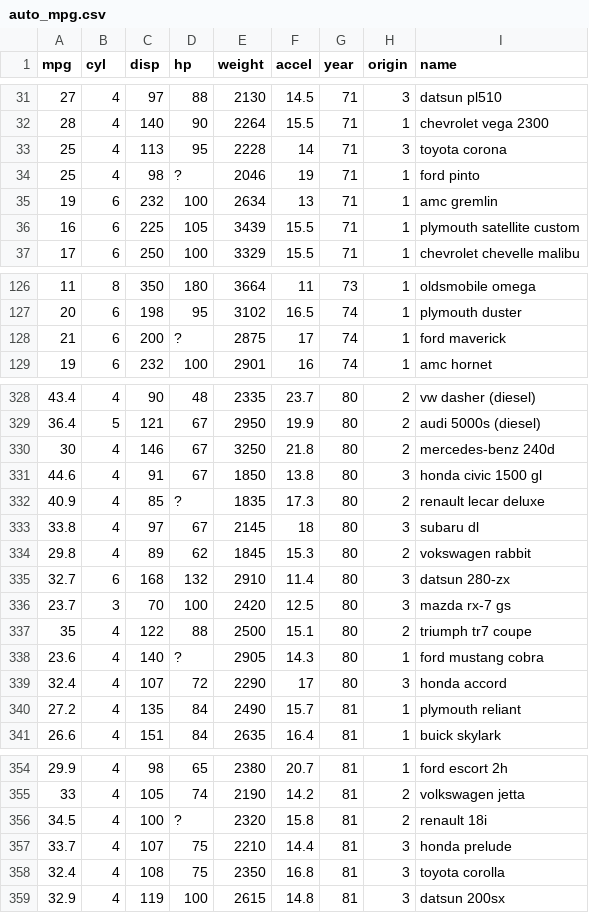
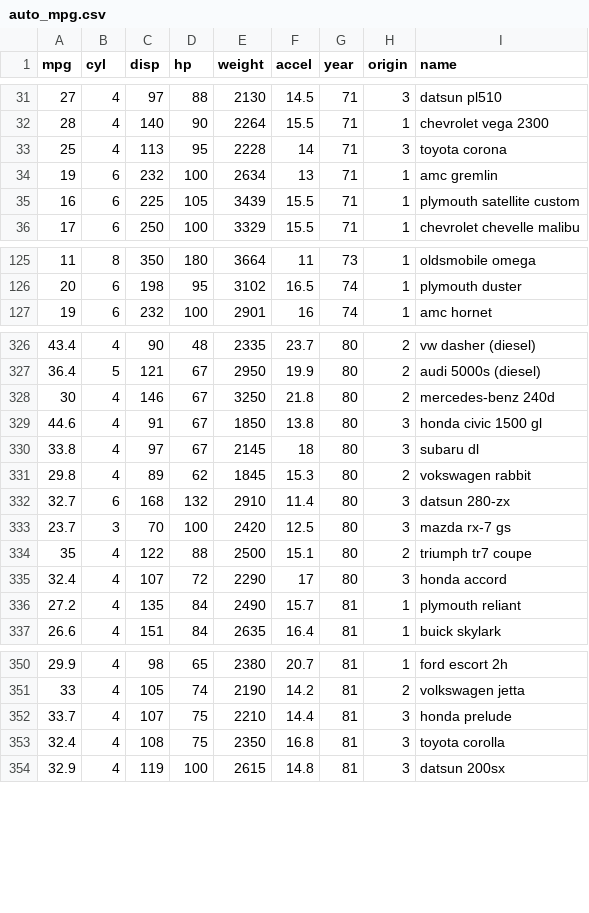
Before and after one commit to AIBiology/Jupyter_Content, a CSV file: data/auto_mpg.csv, drawn as a sheet; only a part is shown, gaps mark what is left out; the diff covers the shown part only.

Commit message:
Removed rows with no horsepower data.

```diff
--- a/data/auto_mpg.csv
+++ b/data/auto_mpg.csv
@@ -33,3 +33,2 @@ mpg,cyl,disp,hp,weight,accel,year,origin,name
 25,4,113,95,2228,14,71,3,toyota corona
-25,4,98,?,2046,19,71,1,ford pinto
 19,6,232,100,2634,13,71,1,amc gremlin
@@ -127,3 +126,2 @@ mpg,cyl,disp,hp,weight,accel,year,origin,name
 20,6,198,95,3102,16.5,74,1,plymouth duster
-21,6,200,?,2875,17,74,1,ford maverick
 19,6,232,100,2901,16,74,1,amc hornet
@@ -331,3 +329,2 @@ mpg,cyl,disp,hp,weight,accel,year,origin,name
 44.6,4,91,67,1850,13.8,80,3,honda civic 1500 gl
-40.9,4,85,?,1835,17.3,80,2,renault lecar deluxe
 33.8,4,97,67,2145,18,80,3,subaru dl
@@ -337,3 +334,2 @@ mpg,cyl,disp,hp,weight,accel,year,origin,name
 35,4,122,88,2500,15.1,80,2,triumph tr7 coupe
-23.6,4,140,?,2905,14.3,80,1,ford mustang cobra
 32.4,4,107,72,2290,17,80,3,honda accord
@@ -355,3 +351,2 @@ mpg,cyl,disp,hp,weight,accel,year,origin,name
 33,4,105,74,2190,14.2,81,2,volkswagen jetta
-34.5,4,100,?,2320,15.8,81,2,renault 18i
 33.7,4,107,75,2210,14.4,81,3,honda prelude
```
Also changed, not shown: 1 removed row elsewhere in this file.
